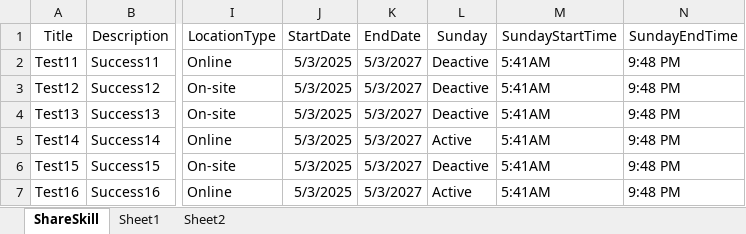
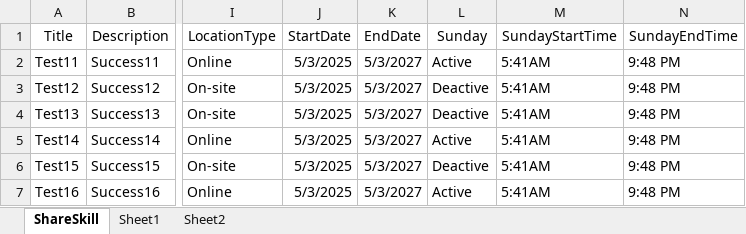
Before and after one commit to ASinghal1810/Mars_Competition_Task, an Excel workbook: Mars_Competition_Task/Spreadsheets/Manage Lsiting Test Data.xlsx, sheet ShareSkill, drawn as a sheet; only a part is shown, gaps mark what is left out; values as stored, in another font and other column widths than the file's, no borders; the diff names each change by its address in the sheet, - before the commit and + after, or states it on an @@ line.

```diff
--- a/Mars_Competition_Task/Spreadsheets/Manage Lsiting Test Data.xlsx (sheet ShareSkill)
+++ b/Mars_Competition_Task/Spreadsheets/Manage Lsiting Test Data.xlsx (sheet ShareSkill)
-L2 (Sunday): Deactive
+L2 (Sunday): Active
```
Also changed, not shown: 3 other files.
